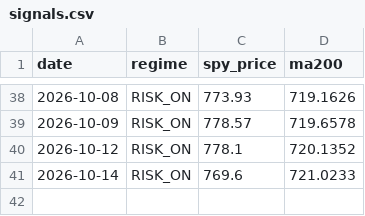
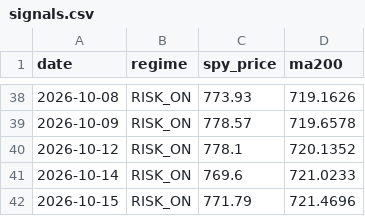
Before and after one commit to ybashancpa/quant-profit-forwad, a CSV file: forward/signals.csv, drawn as a sheet; only a part is shown, gaps mark what is left out.

```diff
--- a/forward/signals.csv
+++ b/forward/signals.csv
@@ -41 +41,2 @@ date,regime,spy_price,ma200
 2026-10-14,RISK_ON,769.6,721.0233
+2026-10-15,RISK_ON,771.79,721.4696
```
Also changed, not shown: forward/nav_history.csv, forward/runs.csv, 3 other files.
